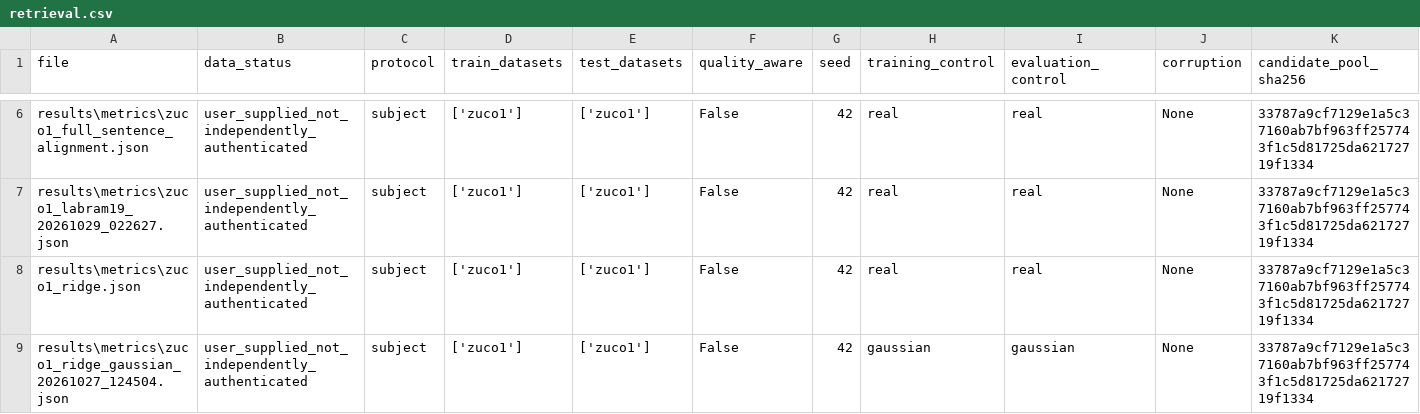
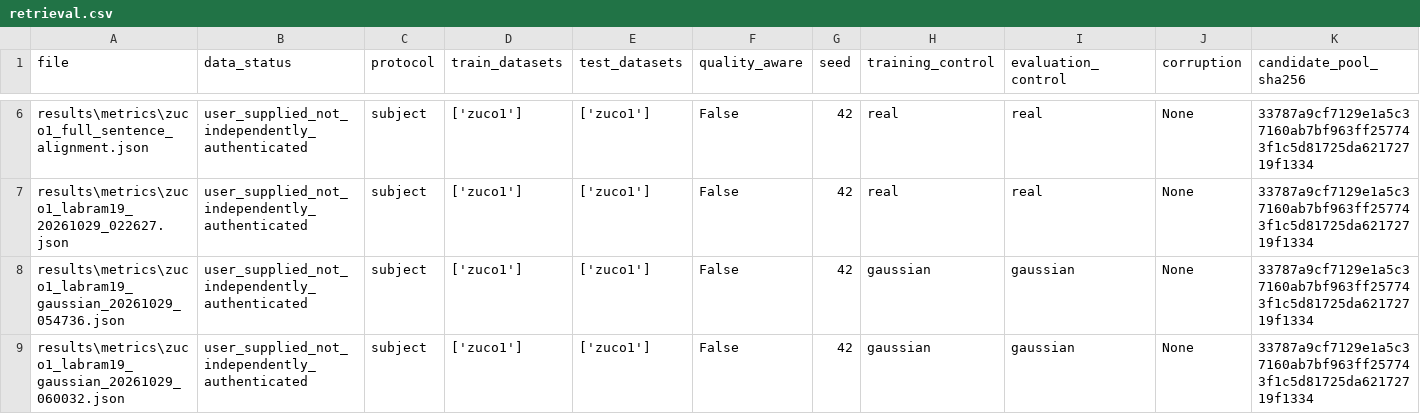
Before and after one commit to ziadmohamdd/Neurotext-EEG-Representation-Learning, a CSV file: docs/research_results/retrieval.csv, drawn as a sheet; only a part is shown, gaps mark what is left out; the shorter side is filled out with more unchanged rows; rows hold the shown columns only; the diff covers the shown part only; the diff names each change by its address in the sheet, - before the commit and + after, or states it on an @@ line.

Commit message:
Audit repeated LaBraM controls and consolidate 75 evaluation reports

```diff
--- a/docs/research_results/retrieval.csv
+++ b/docs/research_results/retrieval.csv
+row 8: results\metrics\zuco1_labram19_gaussian_20261029_054736.json | user_supplied_not_independently_authenticated | subject | ['zuco1'] | ['zuco1'] | False | 42 | gaussian | gaussian | None | 33787a9cf7129e1a5c37160ab7bf963ff257743f1c5d81725da62172719f1334
+row 9: results\metrics\zuco1_labram19_gaussian_20261029_060032.json | user_supplied_not_independently_authenticated | subject | ['zuco1'] | ['zuco1'] | False | 42 | gaussian | gaussian | None | 33787a9cf7129e1a5c37160ab7bf963ff257743f1c5d81725da62172719f1334
```
Also changed, not shown: 6 added rows elsewhere in this file, 8 other files.
